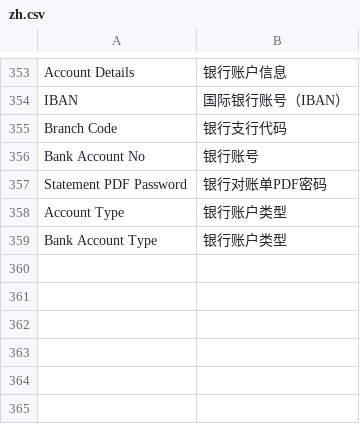
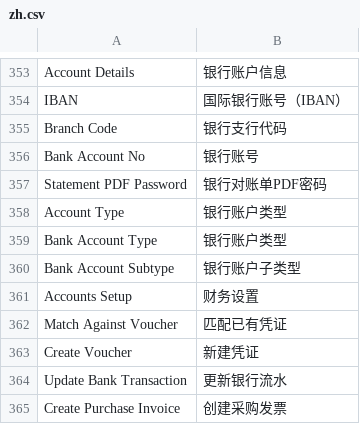
Before and after one commit to Pazuma/ajiERP, a CSV file: custom_filters/translations/zh.csv, drawn as a sheet; only a part is shown, gaps mark what is left out; the diff names each change by its address in the sheet, - before the commit and + after, or states it on an @@ line.

Commit message:
update

```diff
--- a/custom_filters/translations/zh.csv
+++ b/custom_filters/translations/zh.csv
+row 360: Bank Account Subtype | 银行账户子类型
+row 361: Accounts Setup | 财务设置
+row 362: Match Against Voucher | 匹配已有凭证
+row 363: Create Voucher | 新建凭证
+row 364: Update Bank Transaction | 更新银行流水
+row 365: Create Purchase Invoice | 创建采购发票
```
